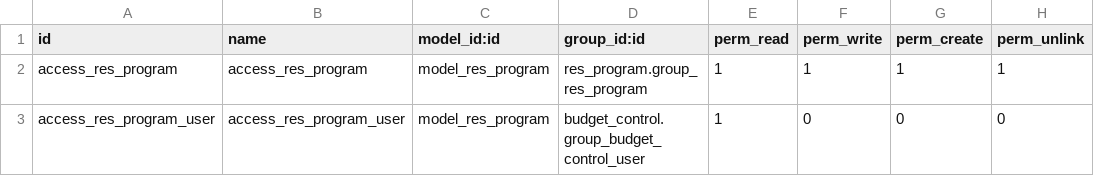
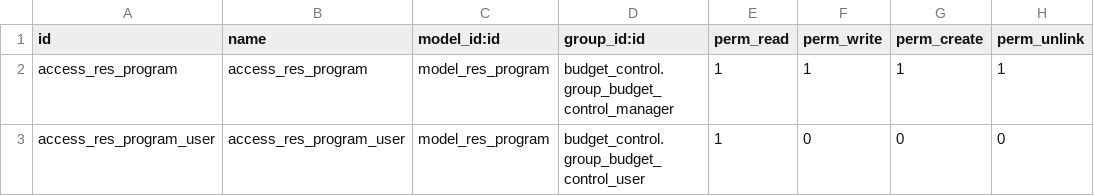
Before and after one commit to ecosoft-odoo/budgeting, a CSV file: res_program/security/ir.model.access.csv, drawn as a sheet.

Commit message:
[FIX] security program

```diff
--- a/res_program/security/ir.model.access.csv
+++ b/res_program/security/ir.model.access.csv
@@ -1,3 +1,3 @@
 id,name,model_id:id,group_id:id,perm_read,perm_write,perm_create,perm_unlink
-access_res_program,access_res_program,model_res_program,res_program.group_res_program,1,1,1,1
+access_res_program,access_res_program,model_res_program,budget_control.group_budget_control_manager,1,1,1,1
 access_res_program_user,access_res_program_user,model_res_program,budget_control.group_budget_control_user,1,0,0,0
```
Also changed, not shown: res_program_allocation/security/ir.model.access.csv, 2 other files.
